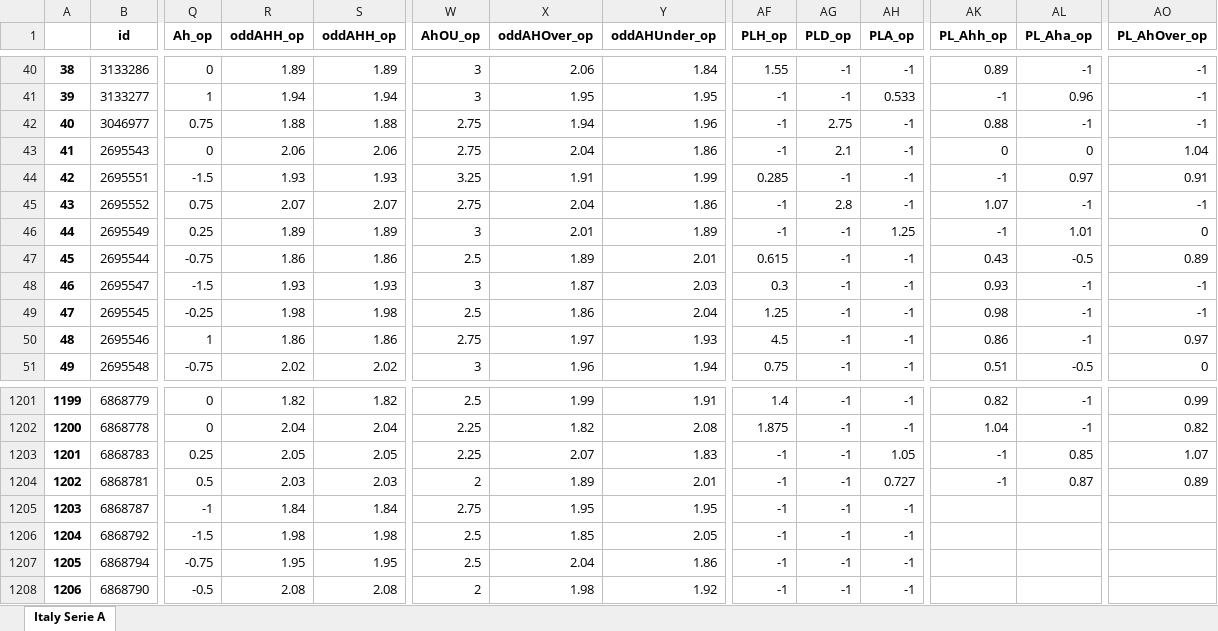
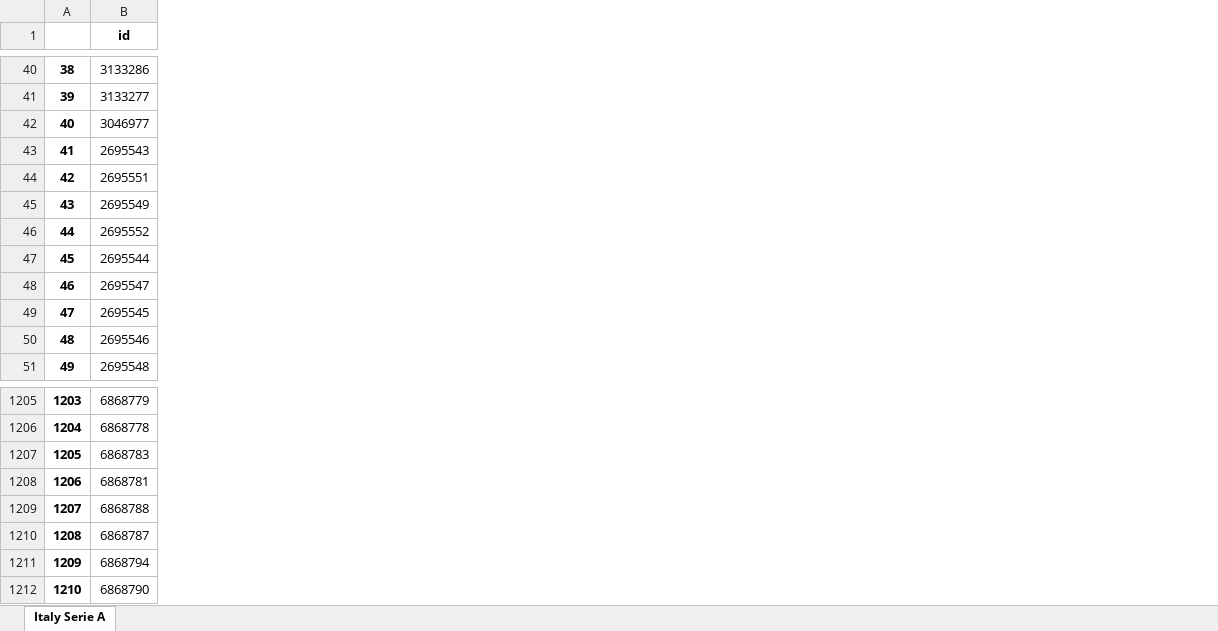
Before and after one commit to pedrogxbet/footdata, an Excel workbook: Italy Serie A/Italy Serie A.xlsx, sheet Italy Serie A, drawn as a sheet; only a part is shown, gaps mark what is left out; values as stored, in another font and other column widths than the file's, no borders; removed rows and columns are numbered as before the commit, all else as after; rows hold the shown columns only; the diff covers the shown part only; the diff names each change by its address in the sheet, - before the commit and + after, or states it on an @@ line.

```diff
--- a/Italy Serie A/Italy Serie A.xlsx (sheet Italy Serie A)
+++ b/Italy Serie A/Italy Serie A.xlsx (sheet Italy Serie A)
-column Q (Ah_op), rows 40-45: 0 | 1 | 0.75 | 0 | -1.5 | 0.75; rows 47-51: -0.75 | -1.5 | -0.25 | 1 | -0.75; rows 1201-1205: 0 | 0 | 0.25 | 0.5 | -1; rows 1207-1208: -0.75 | -0.5
-column R (oddAHH_op), rows 40-45: 1.89 | 1.94 | 1.88 | 2.06 | 1.93 | 2.07; rows 47-51: 1.86 | 1.93 | 1.98 | 1.86 | 2.02; rows 1201-1205: 1.82 | 2.04 | 2.05 | 2.03 | 1.84; rows 1207-1208: 1.95 | 2.08
-column S (oddAHH_op), rows 40-45: 1.89 | 1.94 | 1.88 | 2.06 | 1.93 | 2.07; rows 47-51: 1.86 | 1.93 | 1.98 | 1.86 | 2.02; rows 1201-1205: 1.82 | 2.04 | 2.05 | 2.03 | 1.84; rows 1207-1208: 1.95 | 2.08
-column W (AhOU_op), rows 40-45: 3 | 3 | 2.75 | 2.75 | 3.25 | 2.75; rows 47-51: 2.5 | 3 | 2.5 | 2.75 | 3; rows 1201-1205: 2.5 | 2.25 | 2.25 | 2 | 2.75; rows 1207-1208: 2.5 | 2
-column X (oddAHOver_op), rows 40-45: 2.06 | 1.95 | 1.94 | 2.04 | 1.91 | 2.04; rows 47-51: 1.89 | 1.87 | 1.86 | 1.97 | 1.96; rows 1201-1205: 1.99 | 1.82 | 2.07 | 1.89 | 1.95; rows 1207-1208: 2.04 | 1.98
-column Y (oddAHUnder_op), rows 40-45: 1.84 | 1.95 | 1.96 | 1.86 | 1.99 | 1.86; rows 47-51: 2.01 | 2.03 | 2.04 | 1.93 | 1.94; rows 1201-1205: 1.91 | 2.08 | 1.83 | 2.01 | 1.95; rows 1207-1208: 1.86 | 1.92
-column AF (PLH_op), rows 40-45: 1.55 | -1 | -1 | -1 | 0.285 | -1; rows 47-51: 0.615 | 0.3 | 1.25 | 4.5 | 0.75; rows 1201-1205: 1.4 | 1.875 | -1 | -1 | -1; rows 1207-1208: -1 | -1
-column AG (PLD_op), rows 40-45: -1 | -1 | 2.75 | 2.1 | -1 | 2.8; rows 47-51: all -1; rows 1201-1205: all -1; rows 1207-1208: -1 | -1
-column AH (PLA_op), rows 40-45: -1 | 0.533 | -1 | -1 | -1 | -1; rows 47-51: all -1; rows 1201-1205: -1 | -1 | 1.05 | 0.727 | -1; rows 1207-1208: -1 | -1
-column AK (PL_Ahh_op), rows 40-45: 0.89 | -1 | 0.88 | 0 | -1 | 1.07; rows 47-51: 0.43 | 0.93 | 0.98 | 0.86 | 0.51; rows 1201-1204: 0.82 | 1.04 | -1 | -1
-column AL (PL_Aha_op), rows 40-45: -1 | 0.96 | -1 | 0 | 0.97 | -1; rows 47-51: -0.5 | -1 | -1 | -1 | -0.5; rows 1201-1204: -1 | -1 | 0.85 | 0.87
-column AO (PL_AhOver_op), rows 40-45: -1 | -1 | -1 | 1.04 | 0.91 | -1; rows 47-51: 0.89 | -1 | -1 | 0.97 | 0; rows 1201-1204: 0.99 | 0.82 | 1.07 | 0.89
@@ column A renumbered between rows 8 and 1217 @@
@@ row 46 moved to row 45: 43 @@
+row 1209: 1207 | 6868788
-row 1206: 1204 | 6868792 | -1.5 | 1.98 | 1.98 | 2.5 | 1.85 | 2.05 | -1 | -1 | -1
```
Also changed, not shown: 9 added rows, 127 moved rows, 1 removed column and 77 edited cells elsewhere in this sheet, Brazil Serie A/Brazil Serie A.xlsx, England Championship/England Championship.xlsx, 21 other files.
